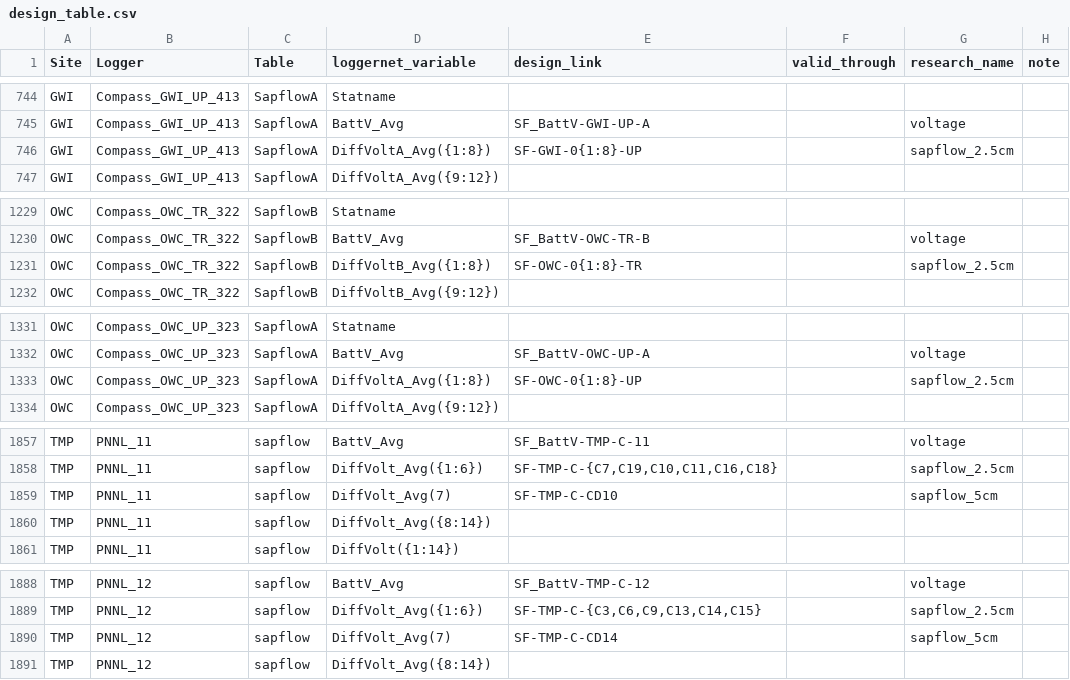
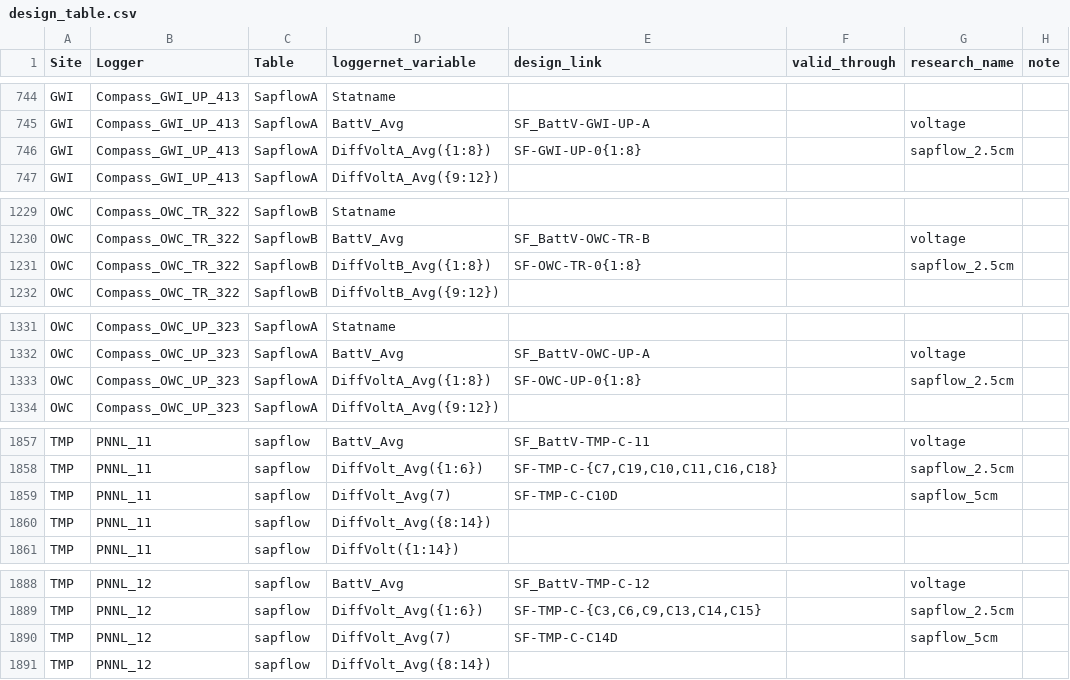
Before and after one commit to COMPASS-DOE/data-workflows, a CSV file: synoptic/data_TEST/design_table.csv, drawn as a sheet; only a part is shown, gaps mark what is left out; the diff covers the shown part only.

Commit message:
Standardize sapflow design links

```diff
--- a/synoptic/data_TEST/design_table.csv
+++ b/synoptic/data_TEST/design_table.csv
@@ -745,3 +745,3 @@ GWI,Compass_GWI_UP_413,SapflowA,Statname,,,,
 GWI,Compass_GWI_UP_413,SapflowA,BattV_Avg,SF_BattV-GWI-UP-A,,voltage,
-GWI,Compass_GWI_UP_413,SapflowA,DiffVoltA_Avg({1:8}),SF-GWI-0{1:8}-UP,,sapflow_2.5cm,
+GWI,Compass_GWI_UP_413,SapflowA,DiffVoltA_Avg({1:8}),SF-GWI-UP-0{1:8},,sapflow_2.5cm,
 GWI,Compass_GWI_UP_413,SapflowA,DiffVoltA_Avg({9:12}),,,,
@@ -1230,3 +1230,3 @@ OWC,Compass_OWC_TR_322,SapflowB,Statname,,,,
 OWC,Compass_OWC_TR_322,SapflowB,BattV_Avg,SF_BattV-OWC-TR-B,,voltage,
-OWC,Compass_OWC_TR_322,SapflowB,DiffVoltB_Avg({1:8}),SF-OWC-0{1:8}-TR,,sapflow_2.5cm,
+OWC,Compass_OWC_TR_322,SapflowB,DiffVoltB_Avg({1:8}),SF-OWC-TR-0{1:8},,sapflow_2.5cm,
 OWC,Compass_OWC_TR_322,SapflowB,DiffVoltB_Avg({9:12}),,,,
@@ -1332,3 +1332,3 @@ OWC,Compass_OWC_UP_323,SapflowA,Statname,,,,
 OWC,Compass_OWC_UP_323,SapflowA,BattV_Avg,SF_BattV-OWC-UP-A,,voltage,
-OWC,Compass_OWC_UP_323,SapflowA,DiffVoltA_Avg({1:8}),SF-OWC-0{1:8}-UP,,sapflow_2.5cm,
+OWC,Compass_OWC_UP_323,SapflowA,DiffVoltA_Avg({1:8}),SF-OWC-UP-0{1:8},,sapflow_2.5cm,
 OWC,Compass_OWC_UP_323,SapflowA,DiffVoltA_Avg({9:12}),,,,
@@ -1858,3 +1858,3 @@ TMP,PNNL_11,sapflow,BattV_Avg,SF_BattV-TMP-C-11,,voltage,
 TMP,PNNL_11,sapflow,DiffVolt_Avg({1:6}),"SF-TMP-C-{C7,C19,C10,C11,C16,C18}",,sapflow_2.5cm,
-TMP,PNNL_11,sapflow,DiffVolt_Avg(7),SF-TMP-C-CD10,,sapflow_5cm,
+TMP,PNNL_11,sapflow,DiffVolt_Avg(7),SF-TMP-C-C10D,,sapflow_5cm,
 TMP,PNNL_11,sapflow,DiffVolt_Avg({8:14}),,,,
@@ -1889,3 +1889,3 @@ TMP,PNNL_12,sapflow,BattV_Avg,SF_BattV-TMP-C-12,,voltage,
 TMP,PNNL_12,sapflow,DiffVolt_Avg({1:6}),"SF-TMP-C-{C3,C6,C9,C13,C14,C15}",,sapflow_2.5cm,
-TMP,PNNL_12,sapflow,DiffVolt_Avg(7),SF-TMP-C-CD14,,sapflow_5cm,
+TMP,PNNL_12,sapflow,DiffVolt_Avg(7),SF-TMP-C-C14D,,sapflow_5cm,
 TMP,PNNL_12,sapflow,DiffVolt_Avg({8:14}),,,,
```
Also changed, not shown: 24 edited cells elsewhere in this file.
